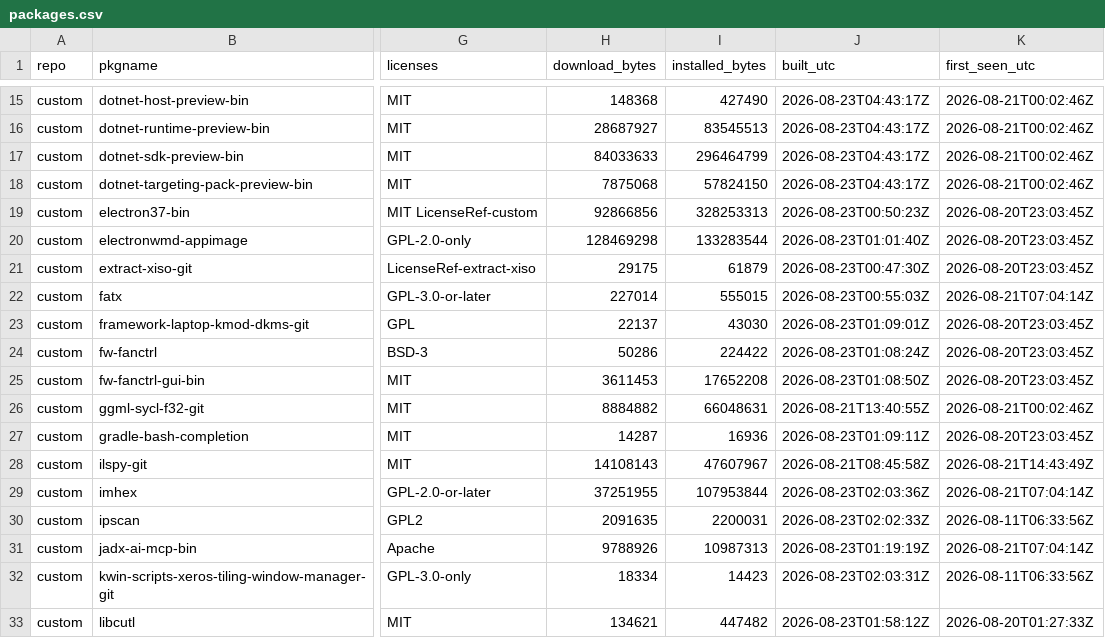
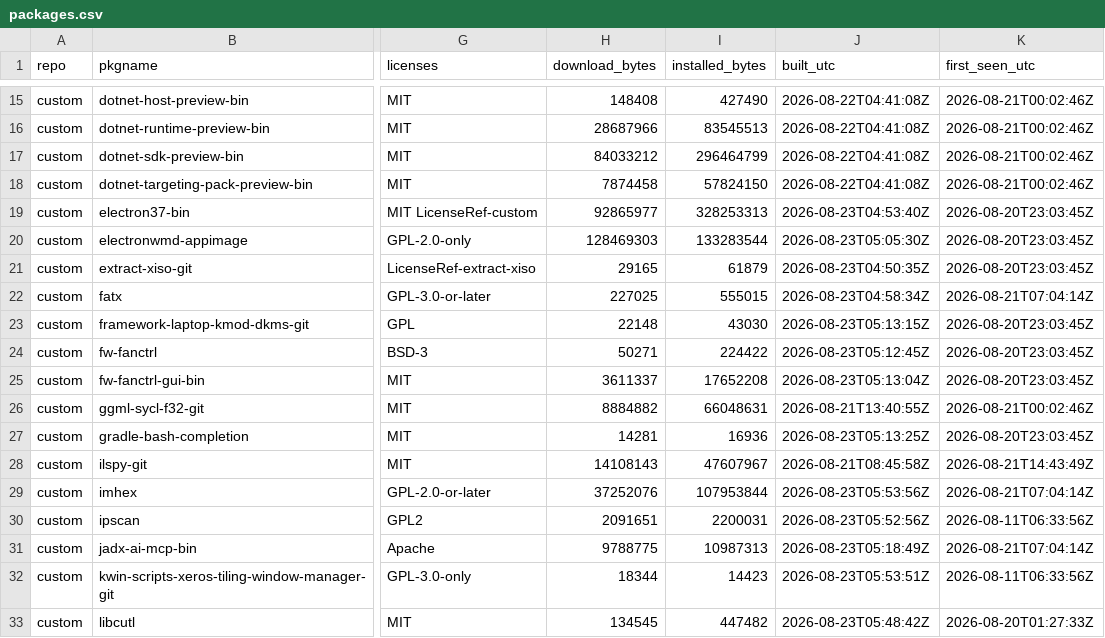
Before and after one commit to xerootg/xerootg.github.io, a CSV file: data/packages.csv, drawn as a sheet; only a part is shown, gaps mark what is left out; the diff covers the shown part only; the diff names each change by its address in the sheet, - before the commit and + after, or states it on an @@ line.

```diff
--- a/data/packages.csv
+++ b/data/packages.csv
-H15 (download_bytes): 148368
+H15 (download_bytes): 148408
-J15:J18 (built_utc): 2026-08-23T04:43:17Z
+J15:J18 (built_utc): 2026-08-22T04:41:08Z
-H16 (download_bytes): 28687927
+H16 (download_bytes): 28687966
-H17 (download_bytes): 84033633
+H17 (download_bytes): 84033212
-H18 (download_bytes): 7875068
+H18 (download_bytes): 7874458
-H19 (download_bytes): 92866856
+H19 (download_bytes): 92865977
-J19 (built_utc): 2026-08-23T00:50:23Z
+J19 (built_utc): 2026-08-23T04:53:40Z
-H20 (download_bytes): 128469298
+H20 (download_bytes): 128469303
-J20 (built_utc): 2026-08-23T01:01:40Z
+J20 (built_utc): 2026-08-23T05:05:30Z
-H21 (download_bytes): 29175
+H21 (download_bytes): 29165
-J21 (built_utc): 2026-08-23T00:47:30Z
+J21 (built_utc): 2026-08-23T04:50:35Z
-H22 (download_bytes): 227014
+H22 (download_bytes): 227025
-J22 (built_utc): 2026-08-23T00:55:03Z
+J22 (built_utc): 2026-08-23T04:58:34Z
-H23 (download_bytes): 22137
+H23 (download_bytes): 22148
-J23 (built_utc): 2026-08-23T01:09:01Z
+J23 (built_utc): 2026-08-23T05:13:15Z
-H24 (download_bytes): 50286
+H24 (download_bytes): 50271
-J24 (built_utc): 2026-08-23T01:08:24Z
+J24 (built_utc): 2026-08-23T05:12:45Z
-H25 (download_bytes): 3611453
+H25 (download_bytes): 3611337
-J25 (built_utc): 2026-08-23T01:08:50Z
+J25 (built_utc): 2026-08-23T05:13:04Z
-H27 (download_bytes): 14287
+H27 (download_bytes): 14281
-J27 (built_utc): 2026-08-23T01:09:11Z
+J27 (built_utc): 2026-08-23T05:13:25Z
-H29 (download_bytes): 37251955
+H29 (download_bytes): 37252076
-J29 (built_utc): 2026-08-23T02:03:36Z
+J29 (built_utc): 2026-08-23T05:53:56Z
-H30 (download_bytes): 2091635
+H30 (download_bytes): 2091651
-J30 (built_utc): 2026-08-23T02:02:33Z
+J30 (built_utc): 2026-08-23T05:52:56Z
-H31 (download_bytes): 9788926
+H31 (download_bytes): 9788775
-J31 (built_utc): 2026-08-23T01:19:19Z
+J31 (built_utc): 2026-08-23T05:18:49Z
-H32 (download_bytes): 18334
+H32 (download_bytes): 18344
-J32 (built_utc): 2026-08-23T02:03:31Z
+J32 (built_utc): 2026-08-23T05:53:51Z
-H33 (download_bytes): 134621
+H33 (download_bytes): 134545
-J33 (built_utc): 2026-08-23T01:58:12Z
+J33 (built_utc): 2026-08-23T05:48:42Z
```
Also changed, not shown: 139 edited cells elsewhere in this file, data/changes.csv, 2 other files.
